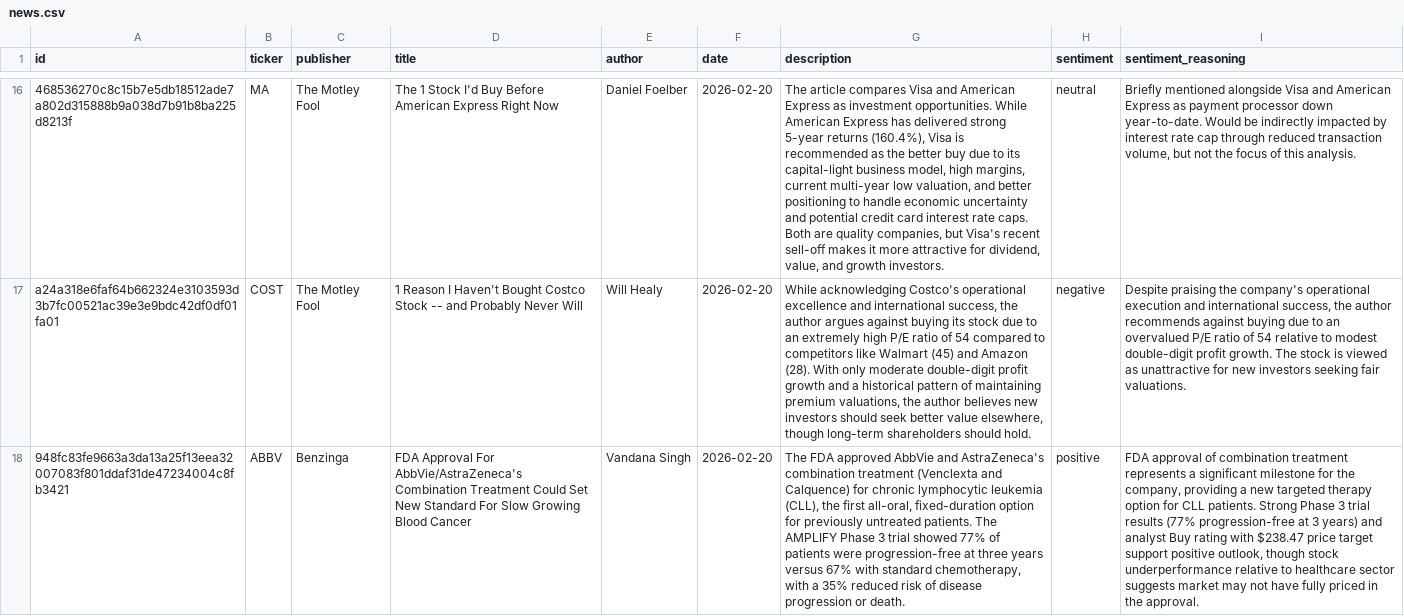
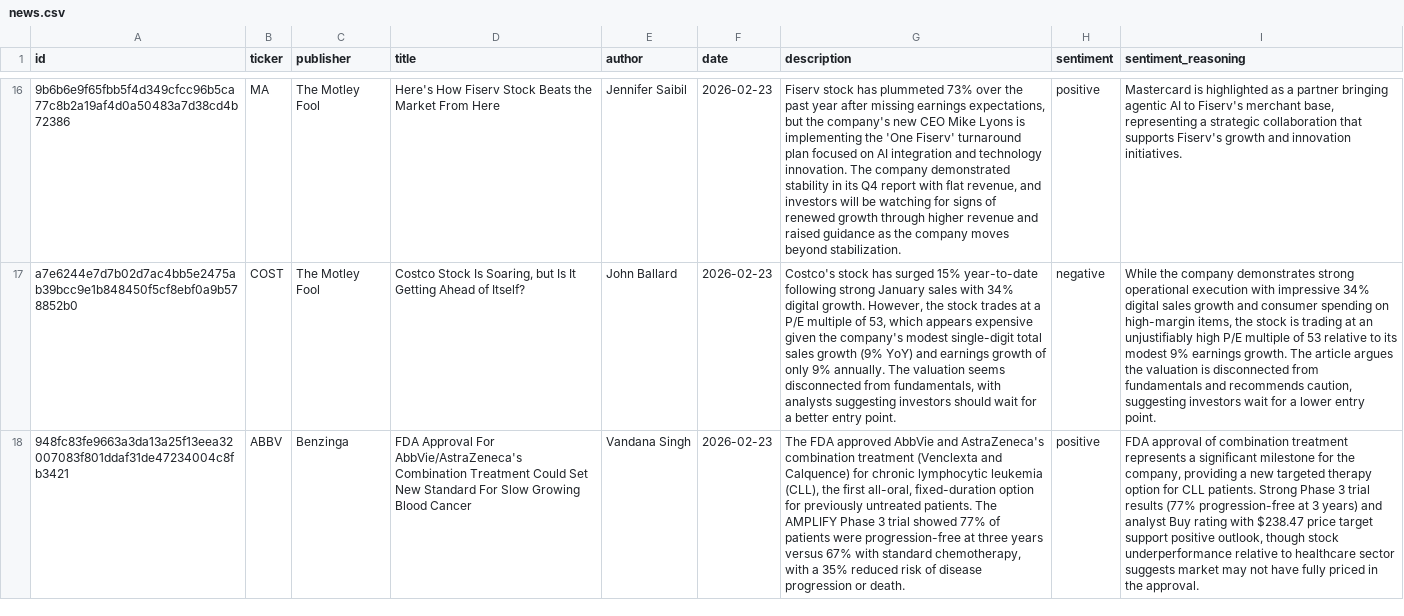
Before and after one commit to Ethan07914/StockMarketAnalytics, a CSV file: stock_analytics/seeds/news.csv, drawn as a sheet; only a part is shown, gaps mark what is left out; the diff covers the shown part only; the diff names each change by its address in the sheet, - before the commit and + after, or states it on an @@ line.

```diff
--- a/stock_analytics/seeds/news.csv
+++ b/stock_analytics/seeds/news.csv
-A16 (id): 468536270c8c15b7e5db18512ade7a802d315888b9a038d7b91b8ba225d8213f
+A16 (id): 9b6b6e9f65fbb5f4d349cfcc96b5ca77c8b2a19af4d0a50483a7d38cd4b72386
-D16 (title): The 1 Stock I'd Buy Before American Express Right Now
+D16 (title): Here's How Fiserv Stock Beats the Market From Here
-E16 (author): Daniel Foelber
+E16 (author): Jennifer Saibil
-F16:F18 (date): 2026-02-20
+F16:F18 (date): 2026-02-23
-G16 (description): The article compares Visa and American Express as investment opportunities. While American Express has delivered strong 5-year returns (160.4%), Visa is recommended as the better buy due to its capital-light business model, high margins, current multi-year low valuation, and better positioning to handle economic uncertainty and potential credit card interest rate caps. Both are quality companies, but Visa's recent sell-off makes it more attractive for dividend, value, and growth investors.
+G16 (description): Fiserv stock has plummeted 73% over the past year after missing earnings expectations, but the company's new CEO Mike Lyons is implementing the 'One Fiserv' turnaround plan focused on AI integration and technology innovation. The company demonstrated stability in its Q4 report with flat revenue, and investors will be watching for signs of renewed growth through higher revenue and raised guidance as the company moves beyond stabilization.
-H16 (sentiment): neutral
+H16 (sentiment): positive
-I16 (sentiment_reasoning): Briefly mentioned alongside Visa and American Express as payment processor down year-to-date. Would be indirectly impacted by interest rate cap through reduced transaction volume, but not the focus of this analysis.
+I16 (sentiment_reasoning): Mastercard is highlighted as a partner bringing agentic AI to Fiserv's merchant base, representing a strategic collaboration that supports Fiserv's growth and innovation initiatives.
-A17 (id): a24a318e6faf64b662324e3103593d3b7fc00521ac39e3e9bdc42df0df01fa01
+A17 (id): a7e6244e7d7b02d7ac4bb5e2475ab39bcc9e1b848450f5cf8ebf0a9b578852b0
-D17 (title): 1 Reason I Haven't Bought Costco Stock -- and Probably Never Will
+D17 (title): Costco Stock Is Soaring, but Is It Getting Ahead of Itself?
-E17 (author): Will Healy
+E17 (author): John Ballard
-G17 (description): While acknowledging Costco's operational excellence and international success, the author argues against buying its stock due to an extremely high P/E ratio of 54 compared to competitors like Walmart (45) and Amazon (28). With only moderate double-digit profit growth and a historical pattern of maintaining premium valuations, the author believes new investors should seek better value elsewhere, though long-term shareholders should hold.
+G17 (description): Costco's stock has surged 15% year-to-date following strong January sales with 34% digital growth. However, the stock trades at a P/E multiple of 53, which appears expensive given the company's modest single-digit total sales growth (9% YoY) and earnings growth of only 9% annually. The valuation seems disconnected from fundamentals, with analysts suggesting investors should wait for a better entry point.
-I17 (sentiment_reasoning): Despite praising the company's operational execution and international success, the author recommends against buying due to an overvalued P/E ratio of 54 relative to modest double-digit profit growth. The stock is viewed as unattractive for new investors seeking fair valuations.
+I17 (sentiment_reasoning): While the company demonstrates strong operational execution with impressive 34% digital sales growth and consumer spending on high-margin items, the stock is trading at an unjustifiably high P/E multiple of 53 relative to its modest 9% earnings growth. The article argues the valuation is disconnected from fundamentals and recommends caution, suggesting investors wait for a lower entry point.
```
Also changed, not shown: 131 edited cells elsewhere in this file, stock_analytics/seeds/stock.csv, 4 other files.
